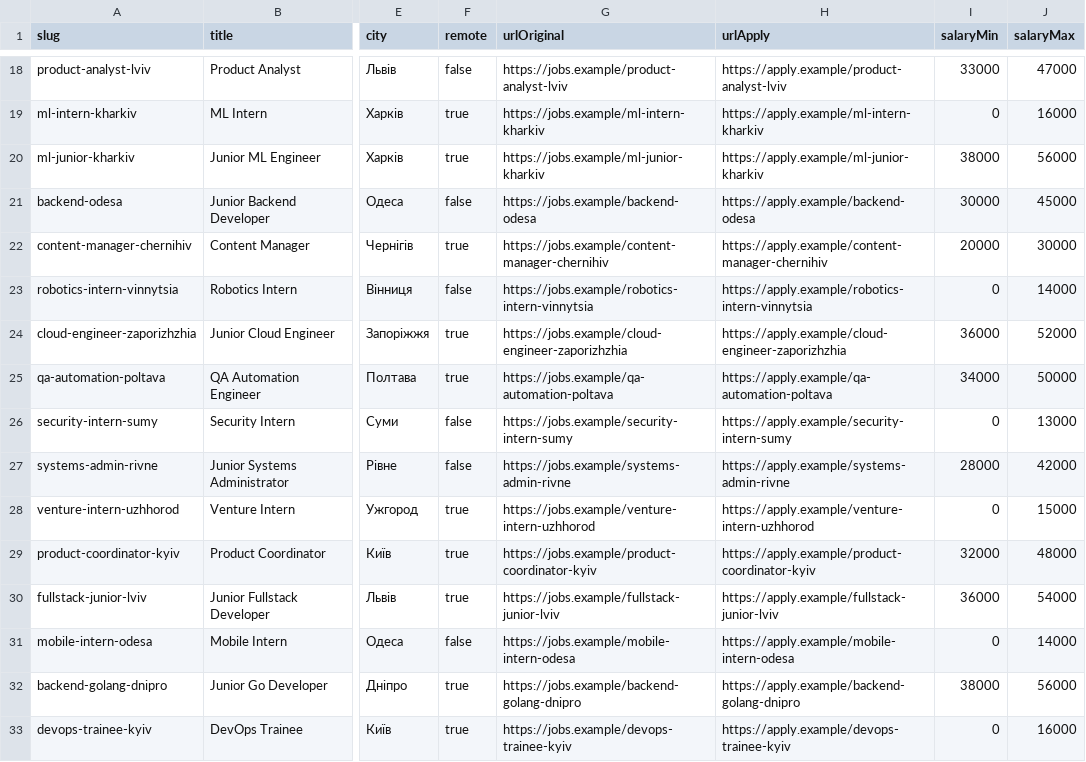
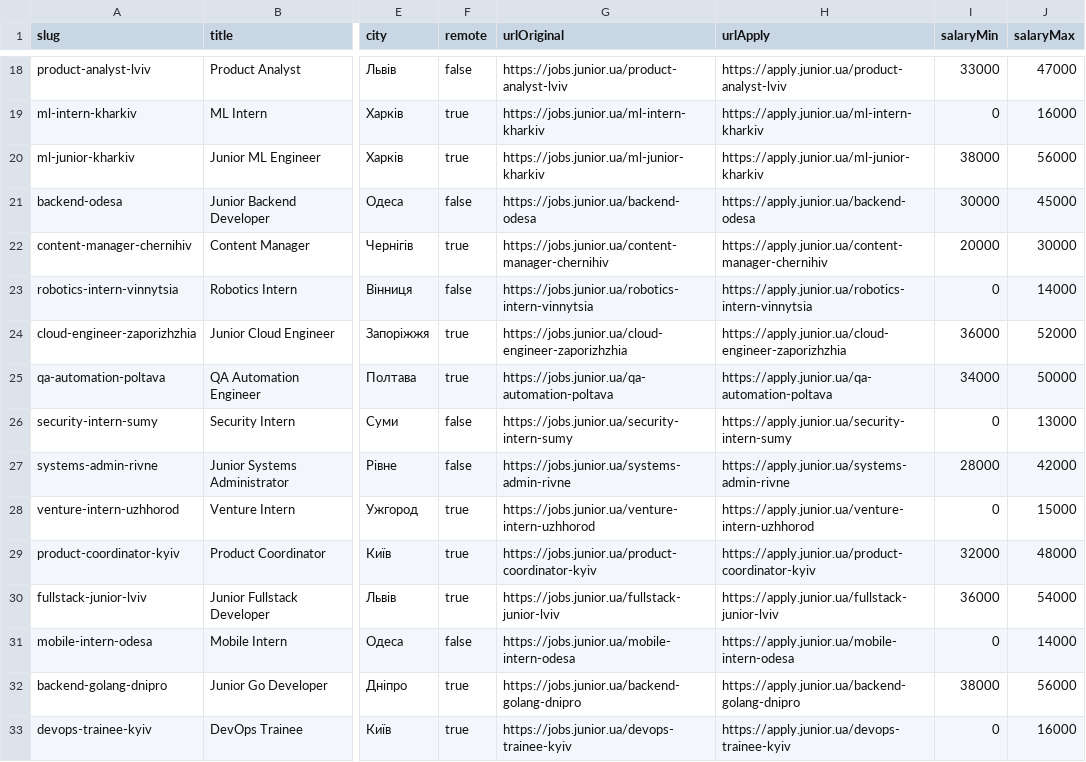
Before and after one commit to SergiiPavlov/junior.guru, a CSV file: seed/jobs.csv, drawn as a sheet; only a part is shown, gaps mark what is left out; the diff covers the shown part only; the diff names each change by its address in the sheet, - before the commit and + after, or states it on an @@ line.

```diff
--- a/seed/jobs.csv
+++ b/seed/jobs.csv
-G18 (urlOriginal): https://jobs.example/product-analyst-lviv
+G18 (urlOriginal): https://jobs.junior.ua/product-analyst-lviv
-H18 (urlApply): https://apply.example/product-analyst-lviv
+H18 (urlApply): https://apply.junior.ua/product-analyst-lviv
-G19 (urlOriginal): https://jobs.example/ml-intern-kharkiv
+G19 (urlOriginal): https://jobs.junior.ua/ml-intern-kharkiv
-H19 (urlApply): https://apply.example/ml-intern-kharkiv
+H19 (urlApply): https://apply.junior.ua/ml-intern-kharkiv
-G20 (urlOriginal): https://jobs.example/ml-junior-kharkiv
+G20 (urlOriginal): https://jobs.junior.ua/ml-junior-kharkiv
-H20 (urlApply): https://apply.example/ml-junior-kharkiv
+H20 (urlApply): https://apply.junior.ua/ml-junior-kharkiv
-G21 (urlOriginal): https://jobs.example/backend-odesa
+G21 (urlOriginal): https://jobs.junior.ua/backend-odesa
-H21 (urlApply): https://apply.example/backend-odesa
+H21 (urlApply): https://apply.junior.ua/backend-odesa
-G22 (urlOriginal): https://jobs.example/content-manager-chernihiv
+G22 (urlOriginal): https://jobs.junior.ua/content-manager-chernihiv
-H22 (urlApply): https://apply.example/content-manager-chernihiv
+H22 (urlApply): https://apply.junior.ua/content-manager-chernihiv
-G23 (urlOriginal): https://jobs.example/robotics-intern-vinnytsia
+G23 (urlOriginal): https://jobs.junior.ua/robotics-intern-vinnytsia
-H23 (urlApply): https://apply.example/robotics-intern-vinnytsia
+H23 (urlApply): https://apply.junior.ua/robotics-intern-vinnytsia
-G24 (urlOriginal): https://jobs.example/cloud-engineer-zaporizhzhia
+G24 (urlOriginal): https://jobs.junior.ua/cloud-engineer-zaporizhzhia
-H24 (urlApply): https://apply.example/cloud-engineer-zaporizhzhia
+H24 (urlApply): https://apply.junior.ua/cloud-engineer-zaporizhzhia
-G25 (urlOriginal): https://jobs.example/qa-automation-poltava
+G25 (urlOriginal): https://jobs.junior.ua/qa-automation-poltava
-H25 (urlApply): https://apply.example/qa-automation-poltava
+H25 (urlApply): https://apply.junior.ua/qa-automation-poltava
-G26 (urlOriginal): https://jobs.example/security-intern-sumy
+G26 (urlOriginal): https://jobs.junior.ua/security-intern-sumy
-H26 (urlApply): https://apply.example/security-intern-sumy
+H26 (urlApply): https://apply.junior.ua/security-intern-sumy
-G27 (urlOriginal): https://jobs.example/systems-admin-rivne
+G27 (urlOriginal): https://jobs.junior.ua/systems-admin-rivne
-H27 (urlApply): https://apply.example/systems-admin-rivne
+H27 (urlApply): https://apply.junior.ua/systems-admin-rivne
-G28 (urlOriginal): https://jobs.example/venture-intern-uzhhorod
+G28 (urlOriginal): https://jobs.junior.ua/venture-intern-uzhhorod
-H28 (urlApply): https://apply.example/venture-intern-uzhhorod
+H28 (urlApply): https://apply.junior.ua/venture-intern-uzhhorod
-G29 (urlOriginal): https://jobs.example/product-coordinator-kyiv
+G29 (urlOriginal): https://jobs.junior.ua/product-coordinator-kyiv
-H29 (urlApply): https://apply.example/product-coordinator-kyiv
+H29 (urlApply): https://apply.junior.ua/product-coordinator-kyiv
-G30 (urlOriginal): https://jobs.example/fullstack-junior-lviv
+G30 (urlOriginal): https://jobs.junior.ua/fullstack-junior-lviv
-H30 (urlApply): https://apply.example/fullstack-junior-lviv
+H30 (urlApply): https://apply.junior.ua/fullstack-junior-lviv
-G31 (urlOriginal): https://jobs.example/mobile-intern-odesa
+G31 (urlOriginal): https://jobs.junior.ua/mobile-intern-odesa
-H31 (urlApply): https://apply.example/mobile-intern-odesa
+H31 (urlApply): https://apply.junior.ua/mobile-intern-odesa
-G32 (urlOriginal): https://jobs.example/backend-golang-dnipro
+G32 (urlOriginal): https://jobs.junior.ua/backend-golang-dnipro
-H32 (urlApply): https://apply.example/backend-golang-dnipro
+H32 (urlApply): https://apply.junior.ua/backend-golang-dnipro
-G33 (urlOriginal): https://jobs.example/devops-trainee-kyiv
+G33 (urlOriginal): https://jobs.junior.ua/devops-trainee-kyiv
-H33 (urlApply): https://apply.example/devops-trainee-kyiv
+H33 (urlApply): https://apply.junior.ua/devops-trainee-kyiv
```
Also changed, not shown: 46 edited cells elsewhere in this file, seed/events.csv, 21 other files.
